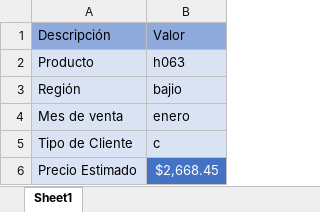
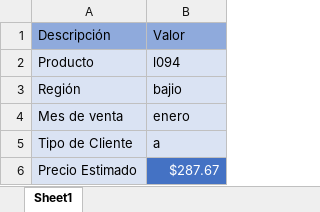
Before and after one commit to MarianoAlcarazAguilar/auxiliar_job, an Excel workbook: estimador_precios.xlsx, sheet Sheet1, drawn as a sheet; values as stored, in another font and other column widths than the file's, no borders; charts and pictures not drawn; the diff names each change by its address in the sheet, - before the commit and + after, or states it on an @@ line.

Commit message:
sf

```diff
--- a/estimador_precios.xlsx (sheet Sheet1)
+++ b/estimador_precios.xlsx (sheet Sheet1)
-B2: h063
+B2: l094
-B5: c
+B5: a
-B6: $2,668.45
+B6: $287.67
```
Also changed, not shown: charts or pictures.
